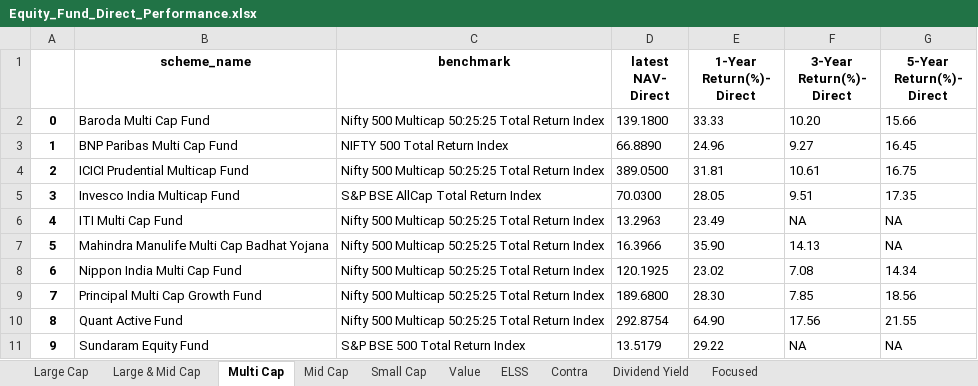
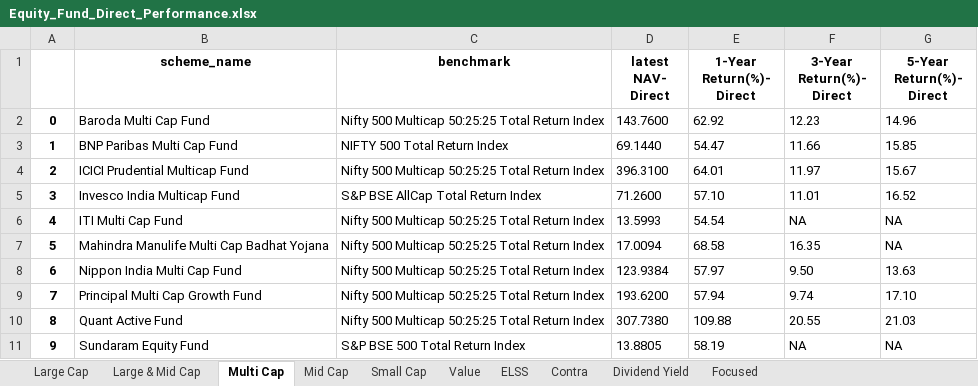
Before and after one commit to vkamlesh/finpy, an Excel workbook: Equity_Fund_Direct_Performance.xlsx, sheet Multi Cap, drawn as a sheet; values as stored, in another font and other column widths than the file's, no borders; the diff names each change by its address in the sheet, - before the commit and + after, or states it on an @@ line.

```diff
--- a/Equity_Fund_Direct_Performance.xlsx (sheet Multi Cap)
+++ b/Equity_Fund_Direct_Performance.xlsx (sheet Multi Cap)
-D2 (latest NAV- Direct): 139.1800
+D2 (latest NAV- Direct): 143.7600
-E2 (1-Year Return(%)- Direct): 33.33
+E2 (1-Year Return(%)- Direct): 62.92
-F2 (3-Year Return(%)- Direct): 10.20
+F2 (3-Year Return(%)- Direct): 12.23
-G2 (5-Year Return(%)- Direct): 15.66
+G2 (5-Year Return(%)- Direct): 14.96
-D3 (latest NAV- Direct): 66.8890
+D3 (latest NAV- Direct): 69.1440
-E3 (1-Year Return(%)- Direct): 24.96
+E3 (1-Year Return(%)- Direct): 54.47
-F3 (3-Year Return(%)- Direct): 9.27
+F3 (3-Year Return(%)- Direct): 11.66
-G3 (5-Year Return(%)- Direct): 16.45
+G3 (5-Year Return(%)- Direct): 15.85
-D4 (latest NAV- Direct): 389.0500
+D4 (latest NAV- Direct): 396.3100
-E4 (1-Year Return(%)- Direct): 31.81
+E4 (1-Year Return(%)- Direct): 64.01
-F4 (3-Year Return(%)- Direct): 10.61
+F4 (3-Year Return(%)- Direct): 11.97
-G4 (5-Year Return(%)- Direct): 16.75
+G4 (5-Year Return(%)- Direct): 15.67
-D5 (latest NAV- Direct): 70.0300
+D5 (latest NAV- Direct): 71.2600
-E5 (1-Year Return(%)- Direct): 28.05
+E5 (1-Year Return(%)- Direct): 57.10
-F5 (3-Year Return(%)- Direct): 9.51
+F5 (3-Year Return(%)- Direct): 11.01
-G5 (5-Year Return(%)- Direct): 17.35
+G5 (5-Year Return(%)- Direct): 16.52
-D6 (latest NAV- Direct): 13.2963
+D6 (latest NAV- Direct): 13.5993
-E6 (1-Year Return(%)- Direct): 23.49
+E6 (1-Year Return(%)- Direct): 54.54
-D7 (latest NAV- Direct): 16.3966
+D7 (latest NAV- Direct): 17.0094
-E7 (1-Year Return(%)- Direct): 35.90
+E7 (1-Year Return(%)- Direct): 68.58
-F7 (3-Year Return(%)- Direct): 14.13
+F7 (3-Year Return(%)- Direct): 16.35
-D8 (latest NAV- Direct): 120.1925
+D8 (latest NAV- Direct): 123.9384
-E8 (1-Year Return(%)- Direct): 23.02
+E8 (1-Year Return(%)- Direct): 57.97
-F8 (3-Year Return(%)- Direct): 7.08
+F8 (3-Year Return(%)- Direct): 9.50
-G8 (5-Year Return(%)- Direct): 14.34
+G8 (5-Year Return(%)- Direct): 13.63
-D9 (latest NAV- Direct): 189.6800
+D9 (latest NAV- Direct): 193.6200
-E9 (1-Year Return(%)- Direct): 28.30
+E9 (1-Year Return(%)- Direct): 57.94
-F9 (3-Year Return(%)- Direct): 7.85
+F9 (3-Year Return(%)- Direct): 9.74
-G9 (5-Year Return(%)- Direct): 18.56
+G9 (5-Year Return(%)- Direct): 17.10
-D10 (latest NAV- Direct): 292.8754
+D10 (latest NAV- Direct): 307.7380
-E10 (1-Year Return(%)- Direct): 64.90
+E10 (1-Year Return(%)- Direct): 109.88
-F10 (3-Year Return(%)- Direct): 17.56
+F10 (3-Year Return(%)- Direct): 20.55
-G10 (5-Year Return(%)- Direct): 21.55
+G10 (5-Year Return(%)- Direct): 21.03
-D11 (latest NAV- Direct): 13.5179
+D11 (latest NAV- Direct): 13.8805
-E11 (1-Year Return(%)- Direct): 29.22
+E11 (1-Year Return(%)- Direct): 58.19
```
Also changed, not shown: sheet ELSS, sheet Large Cap, sheet Large & Mid Cap, sheet Mid Cap, sheet Focused, sheet Small Cap, 3 more sheets, Debt_Fund_Direct_Performance.xlsx, Hybrid_Fund_Direct_Performance.xlsx, 4 other files.
